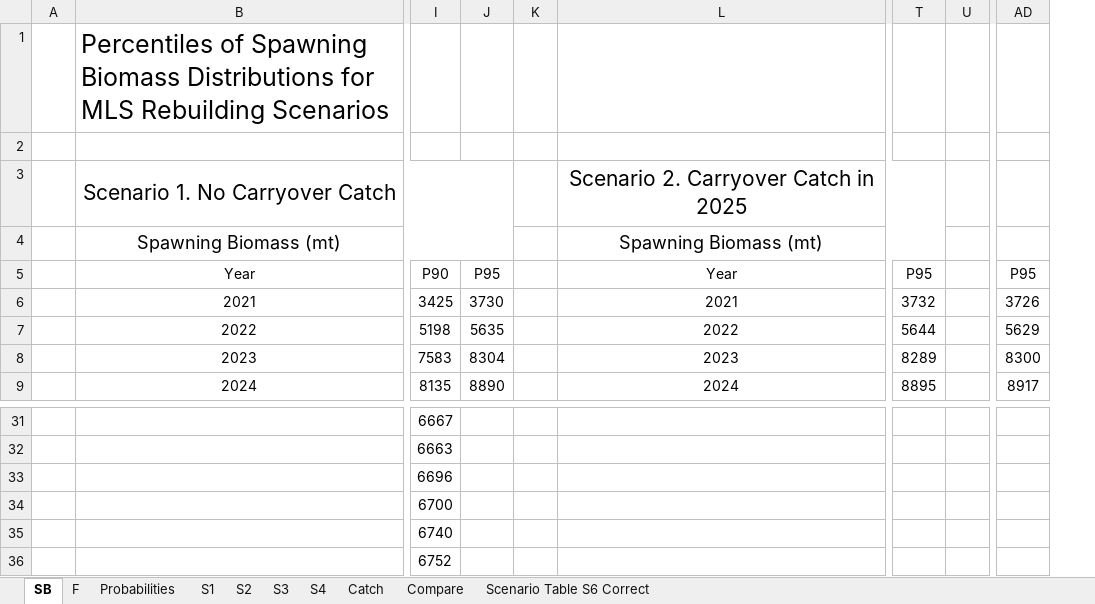
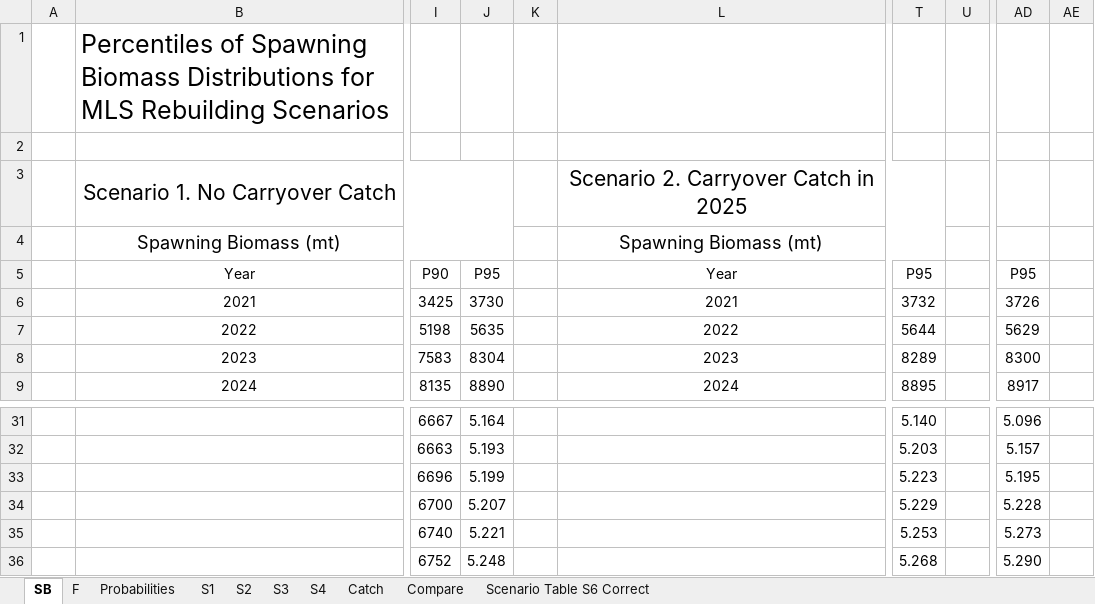
Before and after one commit to PIFSCstockassessments/2024-WCNPO-MLS-Rebuilding, an Excel workbook: 2025-MLS-projections/output/Base Runs/2025 Rebuilding Results CMM 24-06.xlsx, sheet SB, drawn as a sheet; only a part is shown, gaps mark what is left out; values as stored, in another font and other column widths than the file's, no borders; removed rows and columns are numbered as before the commit, all else as after; the diff covers the shown part only; the diff names each change by its address in the sheet, - before the commit and + after, or states it on an @@ line.

```diff
--- a/2025-MLS-projections/output/Base Runs/2025 Rebuilding Results CMM 24-06.xlsx (sheet SB)
+++ b/2025-MLS-projections/output/Base Runs/2025 Rebuilding Results CMM 24-06.xlsx (sheet SB)
-column K, empty
+column K, empty
-column U, empty
+column U, empty
+column AE, empty
-J31: (empty)
+J31: 5.164
-T31: (empty)
+T31: 5.140
-AD31: (empty)
+AD31: 5.096
-J32: (empty)
+J32: 5.193
-T32: (empty)
+T32: 5.203
-AD32: (empty)
+AD32: 5.157
-J33: (empty)
+J33: 5.199
-T33: (empty)
+T33: 5.223
-AD33: (empty)
+AD33: 5.195
-J34: (empty)
+J34: 5.207
-T34: (empty)
+T34: 5.229
-AD34: (empty)
+AD34: 5.228
-J35: (empty)
+J35: 5.221
-T35: (empty)
+T35: 5.253
-AD35: (empty)
+AD35: 5.273
-J36: (empty)
+J36: 5.248
-T36: (empty)
+T36: 5.268
-AD36: (empty)
+AD36: 5.290
```
Also changed, not shown: 28 edited cells and cell formats elsewhere in this sheet, sheet F, 2025-MLS-projections/data/BSIA Catch/2021-2024 BSIA MLS Catch.xlsx, 3 other files.
